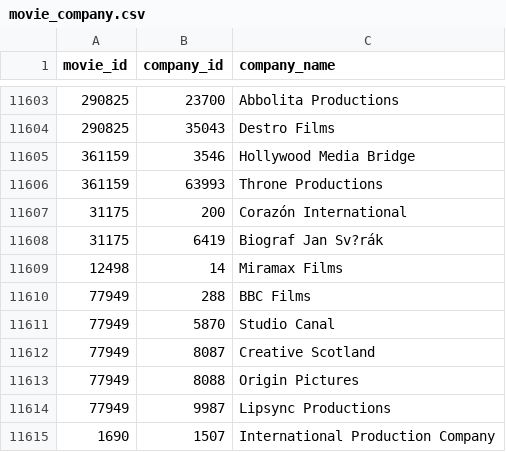
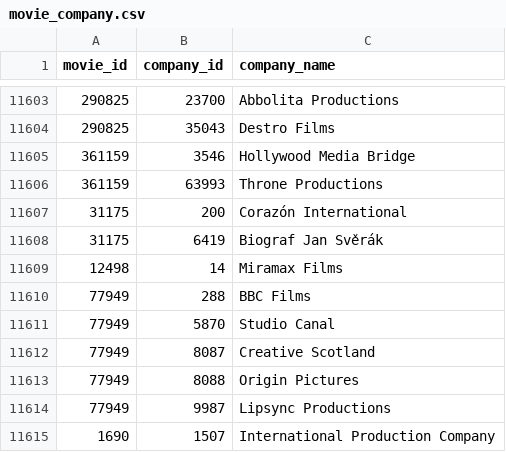
Before and after one commit to jessicaanhdao/TMDBApp, a CSV file: csv_tools/movie_company.csv, drawn as a sheet; only a part is shown, gaps mark what is left out; the diff names each change by its address in the sheet, - before the commit and + after, or states it on an @@ line.

Commit message:
Breakdown Language Table; Export UTF-8 by default

```diff
--- a/csv_tools/movie_company.csv
+++ b/csv_tools/movie_company.csv
-C11608 (company_name): Biograf Jan Sv?rák
+C11608 (company_name): Biograf Jan Svěrák
```
Also changed, not shown: csv_tools/movie_keywords.csv, 2 other files.
